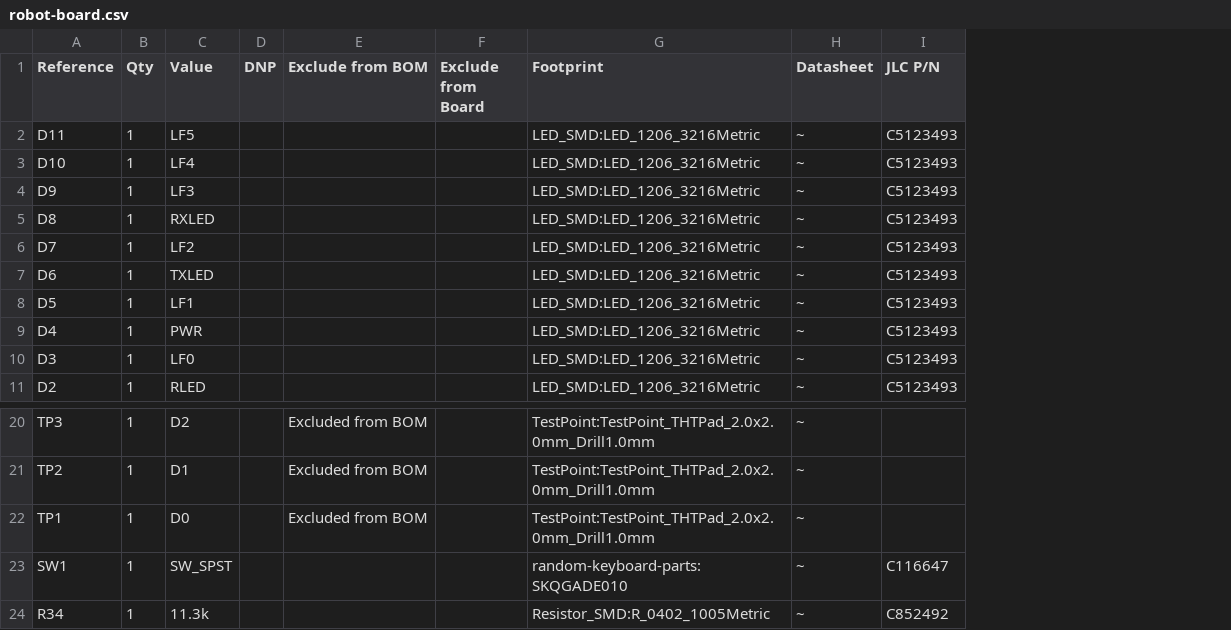
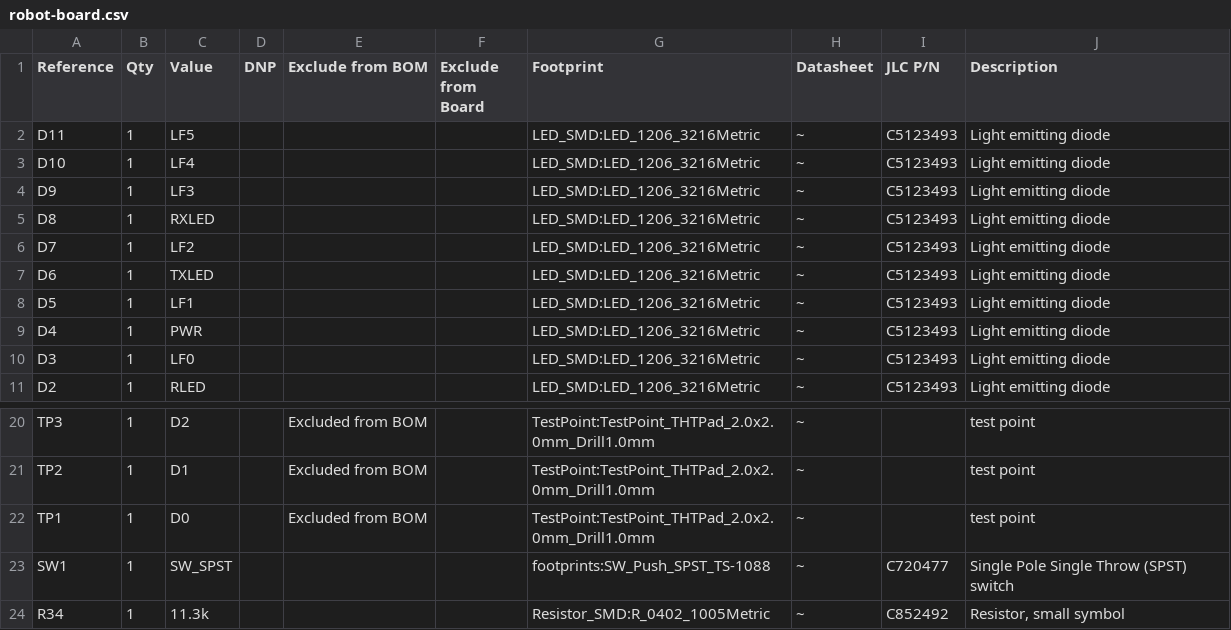
Before and after one commit to CMU-Robotics-Club/Red-Robot-2026, a CSV file: hardware/robot-board/out/robot-board.csv, drawn as a sheet; only a part is shown, gaps mark what is left out; the diff names each change by its address in the sheet, - before the commit and + after, or states it on an @@ line.

Commit message:
BOM and changed footprints

```diff
--- a/hardware/robot-board/out/robot-board.csv
+++ b/hardware/robot-board/out/robot-board.csv
+column J (Description), rows 2-11: all Light emitting diode; rows 20-24: test point | test point | test point | Single Pole Single Throw (SPST) switch | Resistor, small symbol
-G23 (Footprint): random-keyboard-parts:SKQGADE010
+G23 (Footprint): footprints:SW_Push_SPST_TS-1088
-I23 (JLC P/N): C116647
+I23 (JLC P/N): C720477
```
Also changed, not shown: 7 other files.
